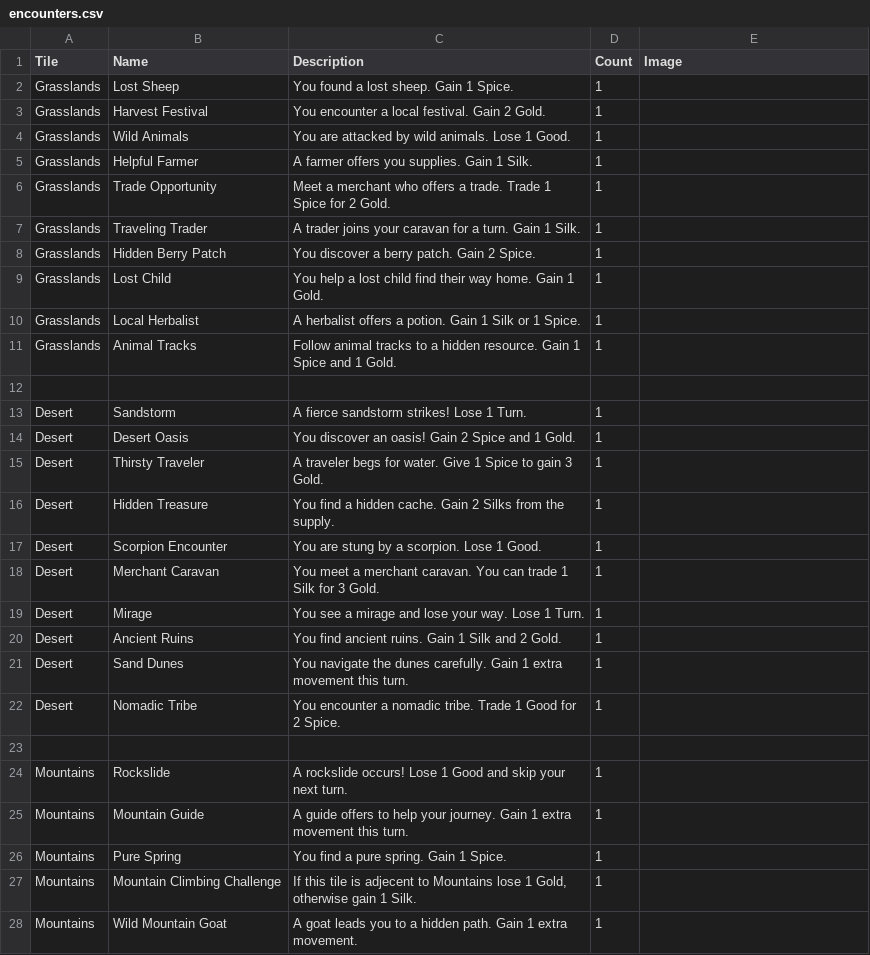
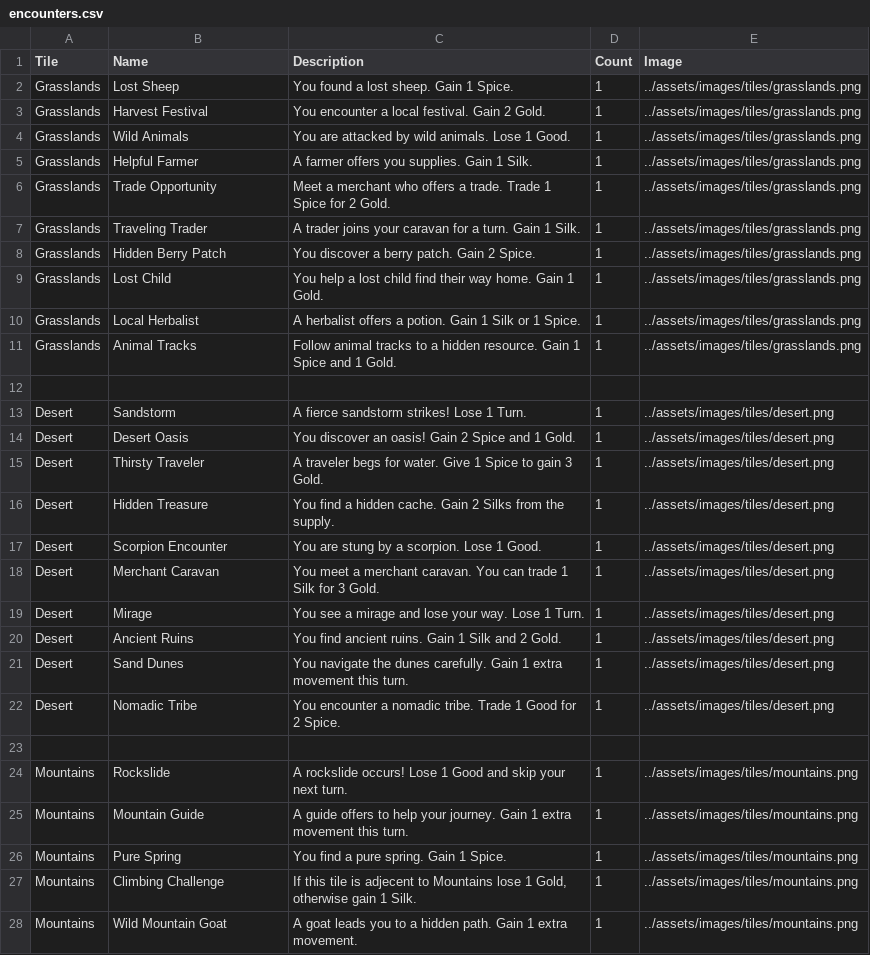
Before and after one commit to sevcak/caravan-conquest-boardgame, a CSV file: decks/encounters.csv, drawn as a sheet; only a part is shown; the diff covers the shown part only.

Commit message:
Add: Card frames for encounters

```diff
--- a/decks/encounters.csv
+++ b/decks/encounters.csv
@@ -1,28 +1,28 @@
 Tile,Name,Description,Count,Image
-Grasslands,Lost Sheep,You found a lost sheep. Gain 1 Spice.,1,
-Grasslands,Harvest Festival,You encounter a local festival. Gain 2 Gold.,1,
-Grasslands,Wild Animals,You are attacked by wild animals. Lose 1 Good.,1,
-Grasslands,Helpful Farmer,A farmer offers you supplies. Gain 1 Silk.,1,
-Grasslands,Trade Opportunity,Meet a merchant who offers a trade. Trade 1 Spice for 2 Gold.,1,
-Grasslands,Traveling Trader,A trader joins your caravan for a turn. Gain 1 Silk.,1,
-Grasslands,Hidden Berry Patch,You discover a berry patch. Gain 2 Spice.,1,
-Grasslands,Lost Child,You help a lost child find their way home. Gain 1 Gold.,1,
-Grasslands,Local Herbalist,A herbalist offers a potion. Gain 1 Silk or 1 Spice.,1,
-Grasslands,Animal Tracks,Follow animal tracks to a hidden resource. Gain 1 Spice and 1 Gold.,1,
+Grasslands,Lost Sheep,You found a lost sheep. Gain 1 Spice.,1,../assets/images/tiles/grasslands.png
+Grasslands,Harvest Festival,You encounter a local festival. Gain 2 Gold.,1,../assets/images/tiles/grasslands.png
+Grasslands,Wild Animals,You are attacked by wild animals. Lose 1 Good.,1,../assets/images/tiles/grasslands.png
+Grasslands,Helpful Farmer,A farmer offers you supplies. Gain 1 Silk.,1,../assets/images/tiles/grasslands.png
+Grasslands,Trade Opportunity,Meet a merchant who offers a trade. Trade 1 Spice for 2 Gold.,1,../assets/images/tiles/grasslands.png
+Grasslands,Traveling Trader,A trader joins your caravan for a turn. Gain 1 Silk.,1,../assets/images/tiles/grasslands.png
+Grasslands,Hidden Berry Patch,You discover a berry patch. Gain 2 Spice.,1,../assets/images/tiles/grasslands.png
+Grasslands,Lost Child,You help a lost child find their way home. Gain 1 Gold.,1,../assets/images/tiles/grasslands.png
+Grasslands,Local Herbalist,A herbalist offers a potion. Gain 1 Silk or 1 Spice.,1,../assets/images/tiles/grasslands.png
+Grasslands,Animal Tracks,Follow animal tracks to a hidden resource. Gain 1 Spice and 1 Gold.,1,../assets/images/tiles/grasslands.png
 ,,,,
-Desert,Sandstorm,A fierce sandstorm strikes! Lose 1 Turn.,1,
-Desert,Desert Oasis,You discover an oasis! Gain 2 Spice and 1 Gold.,1,
-Desert,Thirsty Traveler,A traveler begs for water. Give 1 Spice to gain 3 Gold.,1,
-Desert,Hidden Treasure,You find a hidden cache. Gain 2 Silks from the supply.,1,
-Desert,Scorpion Encounter,You are stung by a scorpion. Lose 1 Good.,1,
-Desert,Merchant Caravan,You meet a merchant caravan. You can trade 1 Silk for 3 Gold.,1,
-Desert,Mirage,You see a mirage and lose your way. Lose 1 Turn.,1,
-Desert,Ancient Ruins,You find ancient ruins. Gain 1 Silk and 2 Gold.,1,
-Desert,Sand Dunes,You navigate the dunes carefully. Gain 1 extra movement this turn.,1,
-Desert,Nomadic Tribe,You encounter a nomadic tribe. Trade 1 Good for 2 Spice.,1,
+Desert,Sandstorm,A fierce sandstorm strikes! Lose 1 Turn.,1,../assets/images/tiles/desert.png
+Desert,Desert Oasis,You discover an oasis! Gain 2 Spice and 1 Gold.,1,../assets/images/tiles/desert.png
+Desert,Thirsty Traveler,A traveler begs for water. Give 1 Spice to gain 3 Gold.,1,../assets/images/tiles/desert.png
+Desert,Hidden Treasure,You find a hidden cache. Gain 2 Silks from the supply.,1,../assets/images/tiles/desert.png
+Desert,Scorpion Encounter,You are stung by a scorpion. Lose 1 Good.,1,../assets/images/tiles/desert.png
+Desert,Merchant Caravan,You meet a merchant caravan. You can trade 1 Silk for 3 Gold.,1,../assets/images/tiles/desert.png
+Desert,Mirage,You see a mirage and lose your way. Lose 1 Turn.,1,../assets/images/tiles/desert.png
+Desert,Ancient Ruins,You find ancient ruins. Gain 1 Silk and 2 Gold.,1,../assets/images/tiles/desert.png
+Desert,Sand Dunes,You navigate the dunes carefully. Gain 1 extra movement this turn.,1,../assets/images/tiles/desert.png
+Desert,Nomadic Tribe,You encounter a nomadic tribe. Trade 1 Good for 2 Spice.,1,../assets/images/tiles/desert.png
 ,,,,
-Mountains,Rockslide,A rockslide occurs! Lose 1 Good and skip your next turn.,1,
-Mountains,Mountain Guide,A guide offers to help your journey. Gain 1 extra movement this turn.,1,
-Mountains,Pure Spring,You find a pure spring. Gain 1 Spice.,1,
-Mountains,Mountain Climbing Challenge,"If this tile is adjecent to Mountains lose 1 Gold, otherwise gain 1 Silk.",1,
-Mountains,Wild Mountain Goat,A goat leads you to a hidden path. Gain 1 extra movement.,1,
+Mountains,Rockslide,A rockslide occurs! Lose 1 Good and skip your next turn.,1,../assets/images/tiles/mountains.png
+Mountains,Mountain Guide,A guide offers to help your journey. Gain 1 extra movement this turn.,1,../assets/images/tiles/mountains.png
+Mountains,Pure Spring,You find a pure spring. Gain 1 Spice.,1,../assets/images/tiles/mountains.png
+Mountains,Climbing Challenge,"If this tile is adjecent to Mountains lose 1 Gold, otherwise gain 1 Silk.",1,../assets/images/tiles/mountains.png
+Mountains,Wild Mountain Goat,A goat leads you to a hidden path. Gain 1 extra movement.,1,../assets/images/tiles/mountains.png
```
Also changed, not shown: 15 edited cells elsewhere in this file, 2 other files.
